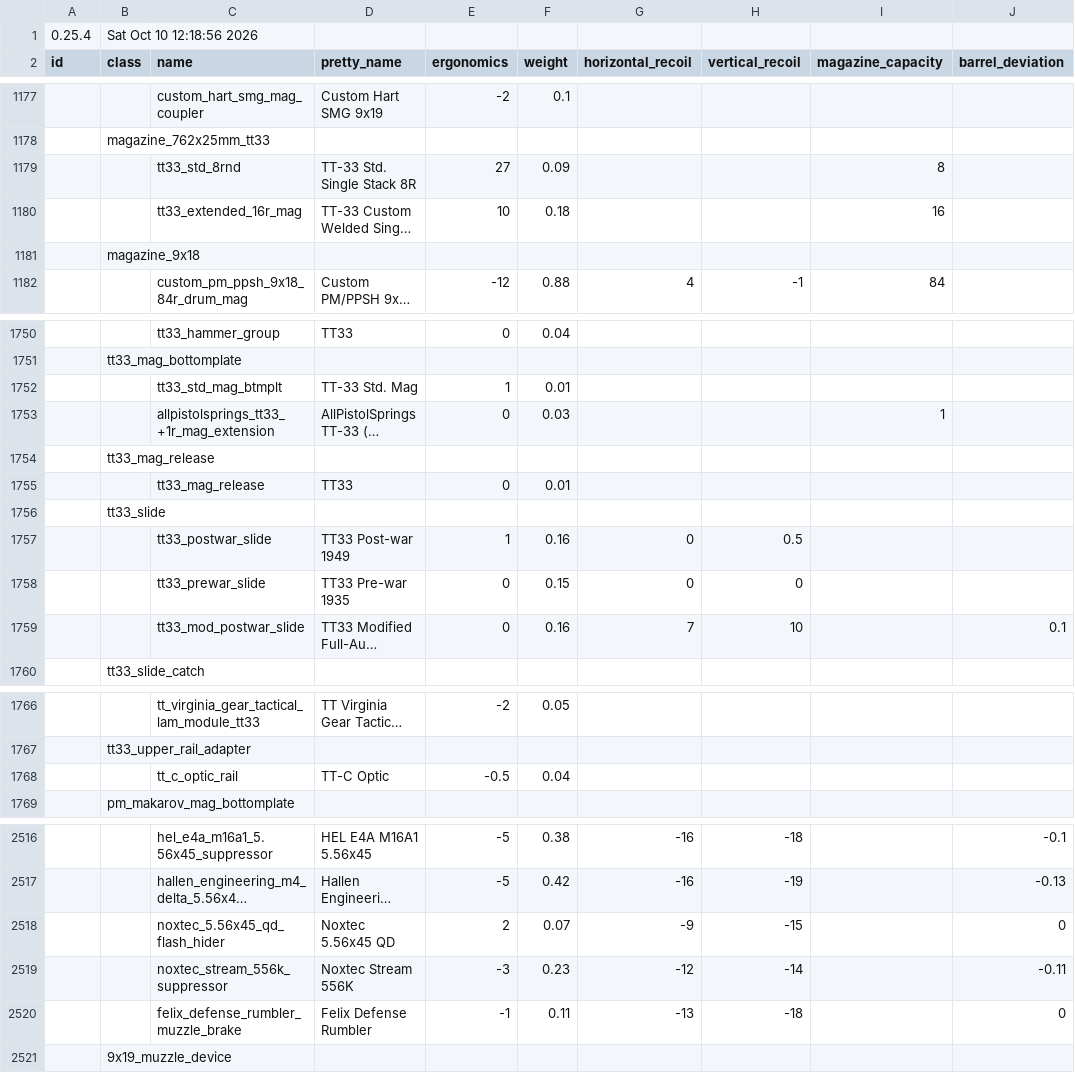
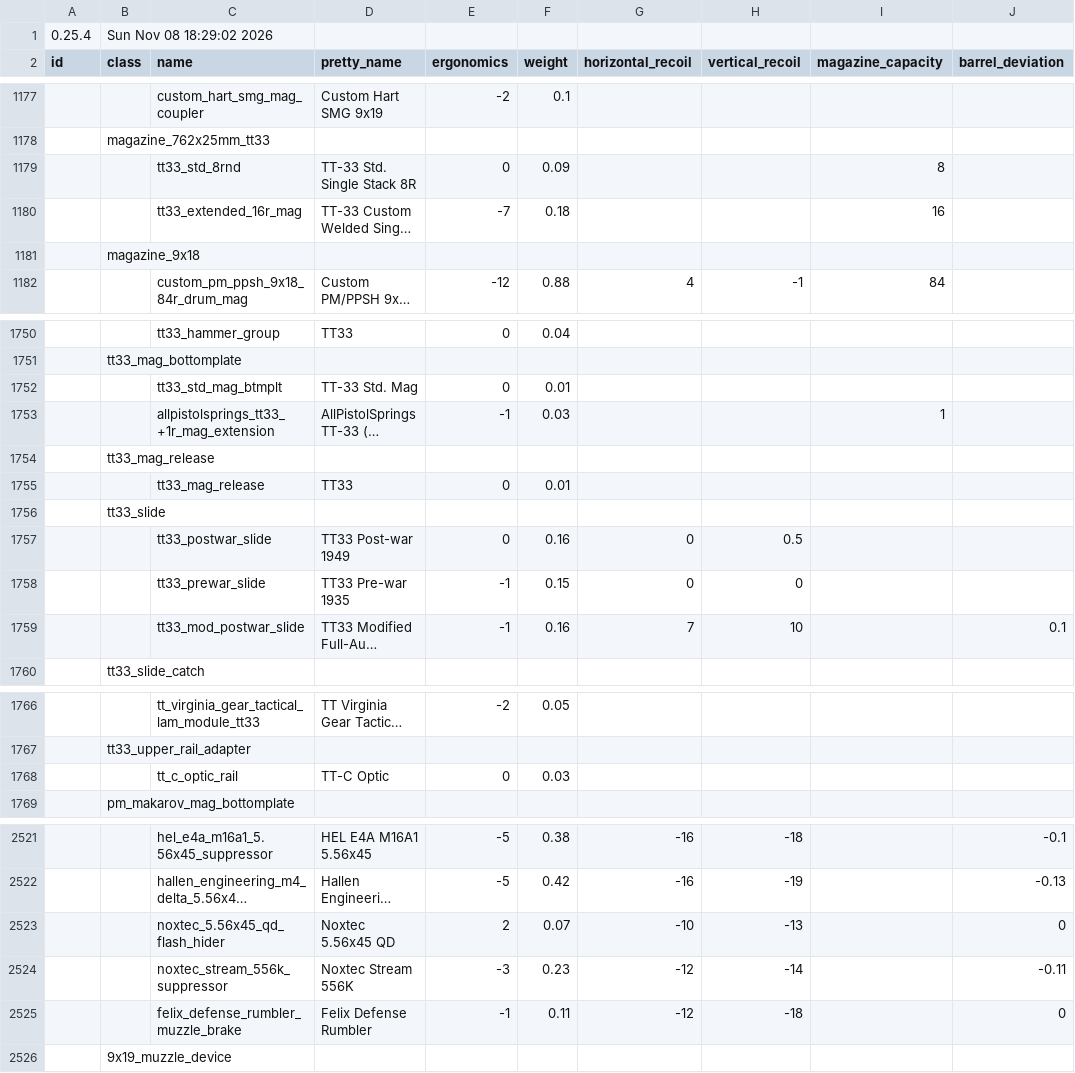
Before and after one commit to johnbachspec/deadline-stat-printer, a CSV file: data/balancing.csv, drawn as a sheet; only a part is shown, gaps mark what is left out; long unchanged cells end in …; addresses are those after the commit; the diff covers the shown part only; the diff names each change by its address in the sheet, - before the commit and + after, or states it on an @@ line.

```diff
--- a/data/balancing.csv
+++ b/data/balancing.csv
-B1 (class): Sat Oct 10 12:18:56 2026
+B1 (class): Sun Nov 08 18:29:02 2026
-E1179 (ergonomics): 27
+E1179 (ergonomics): 0
-E1180 (ergonomics): 10
+E1180 (ergonomics): -7
-E1752 (ergonomics): 1
+E1752 (ergonomics): 0
-E1753 (ergonomics): 0
+E1753 (ergonomics): -1
-E1757 (ergonomics): 1
+E1757 (ergonomics): 0
-E1758:E1759 (ergonomics): 0
+E1758:E1759 (ergonomics): -1
-E1768 (ergonomics): -0.5
+E1768 (ergonomics): 0
-F1768 (weight): 0.04
+F1768 (weight): 0.03
-G2523 (horizontal_recoil): -9
+G2523 (horizontal_recoil): -10
-H2523 (vertical_recoil): -15
+H2523 (vertical_recoil): -13
-G2525 (horizontal_recoil): -13
+G2525 (horizontal_recoil): -12
```
Also changed, not shown: 5 added rows and 20 edited cells elsewhere in this file, data/attachment_groups.csv, 1 other file.
